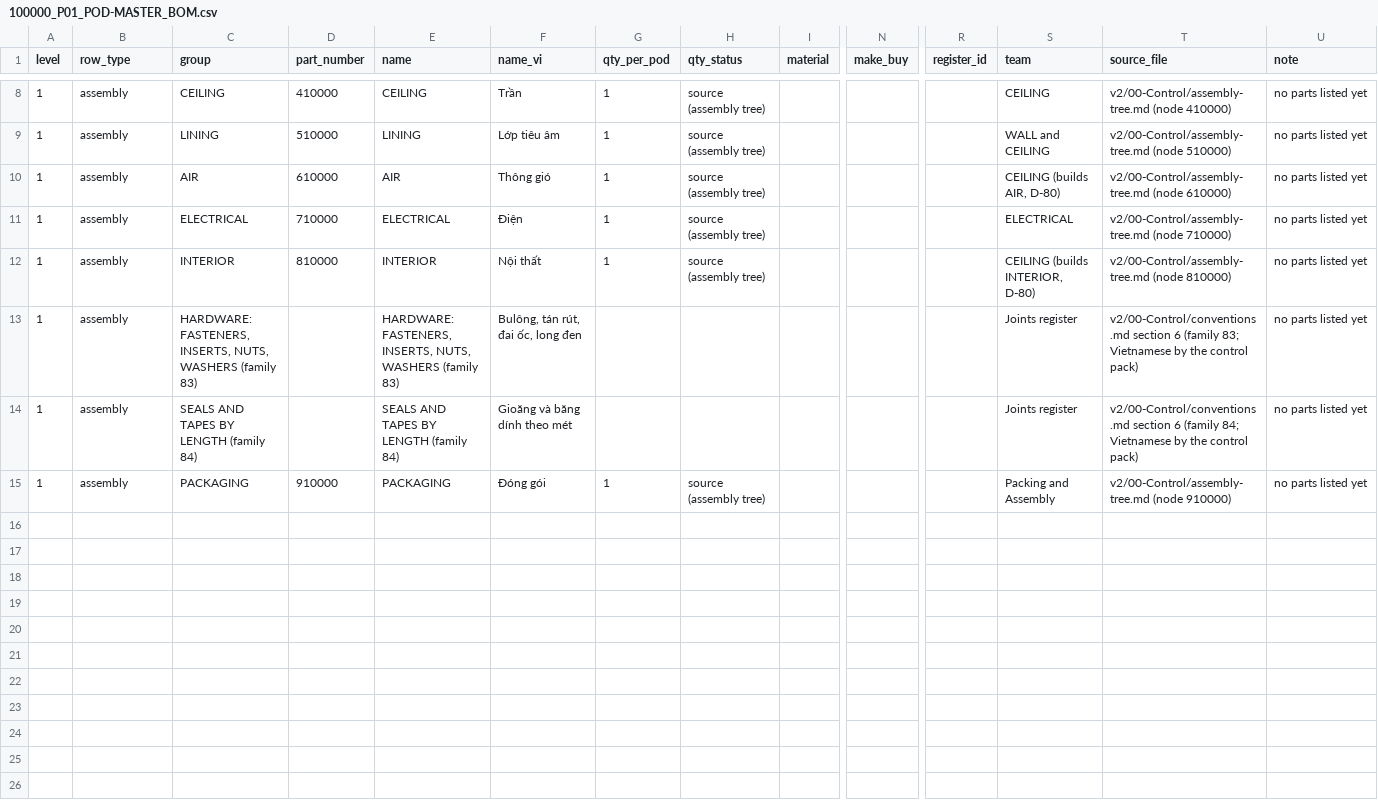
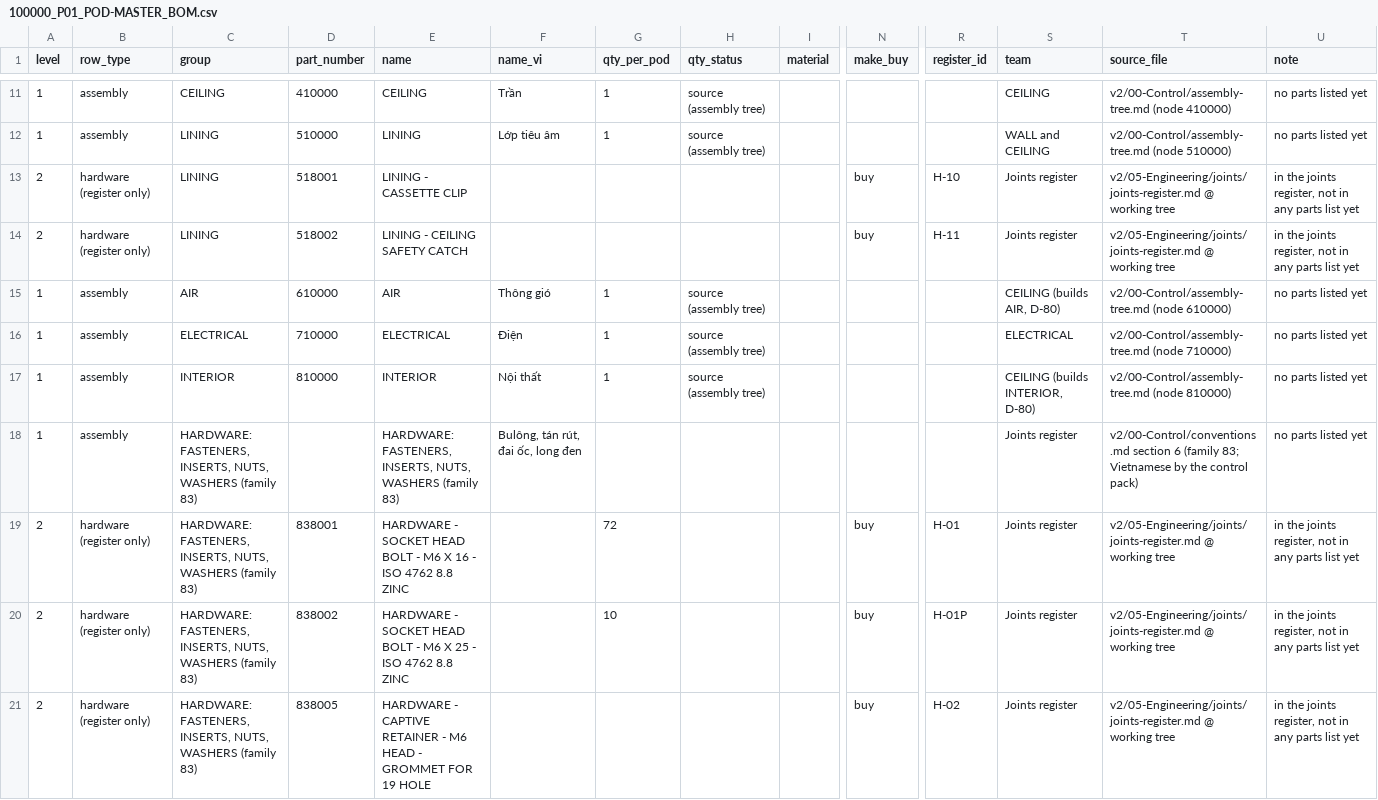
Before and after one commit to autonomous-ai/spaceship, a CSV file: v2/04-BOM/100000_P01_POD-MASTER_BOM.csv, drawn as a sheet; only a part is shown, gaps mark what is left out; the shorter side is filled out with more unchanged rows; rows hold the shown columns only; the diff covers the shown part only; the diff names each change by its address in the sheet, - before the commit and + after, or states it on an @@ line.

```diff
--- a/v2/04-BOM/100000_P01_POD-MASTER_BOM.csv
+++ b/v2/04-BOM/100000_P01_POD-MASTER_BOM.csv
+row 13: 2 | hardware (register only) | LINING | 518001 | LINING - CASSETTE CLIP |  |  |  |  | buy | H-10 | Joints register | v2/05-Engineering/joints/joints-register.md @ working tree | in the joints register, not in any parts list yet
+row 14: 2 | hardware (register only) | LINING | 518002 | LINING - CEILING SAFETY CATCH |  |  |  |  | buy | H-11 | Joints register | v2/05-Engineering/joints/joints-register.md @ working tree | in the joints register, not in any parts list yet
+row 19: 2 | hardware (register only) | HARDWARE: FASTENERS, INSERTS, NUTS, WASHERS (family 83) | 838001 | HARDWARE - SOCKET HEAD BOLT - M6 X 16 - ISO 4762 8.8 ZINC |  | 72 |  |  | buy | H-01 | Joints register | v2/05-Engineering/joints/joints-register.md @ working tree | in the joints register, not in any parts list yet
+row 20: 2 | hardware (register only) | HARDWARE: FASTENERS, INSERTS, NUTS, WASHERS (family 83) | 838002 | HARDWARE - SOCKET HEAD BOLT - M6 X 25 - ISO 4762 8.8 ZINC |  | 10 |  |  | buy | H-01P | Joints register | v2/05-Engineering/joints/joints-register.md @ working tree | in the joints register, not in any parts list yet
+row 21: 2 | hardware (register only) | HARDWARE: FASTENERS, INSERTS, NUTS, WASHERS (family 83) | 838005 | HARDWARE - CAPTIVE RETAINER - M6 HEAD - GROMMET FOR 19 HOLE |  |  |  |  | buy | H-02 | Joints register | v2/05-Engineering/joints/joints-register.md @ working tree | in the joints register, not in any parts list yet
```
Also changed, not shown: 11 added rows elsewhere in this file, v2/00-Control/issue-register.csv, 8 other files.
